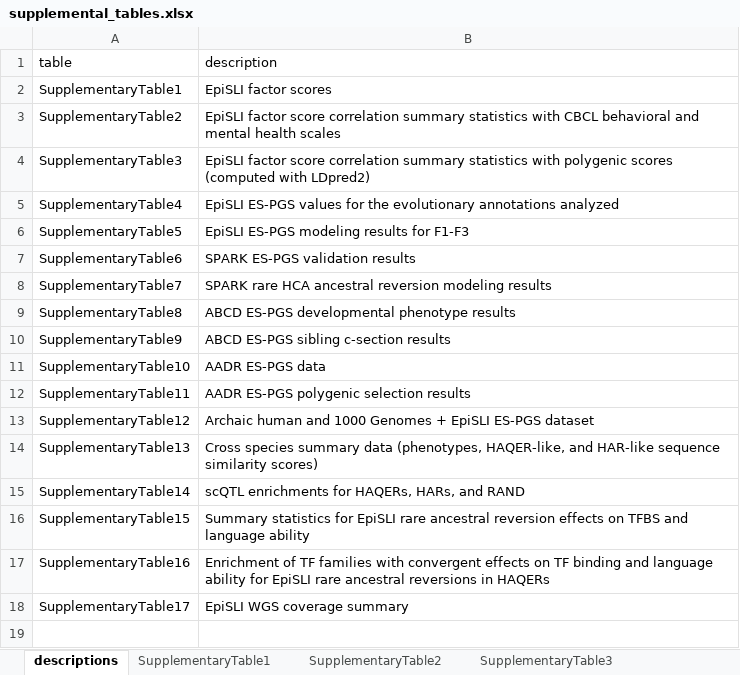
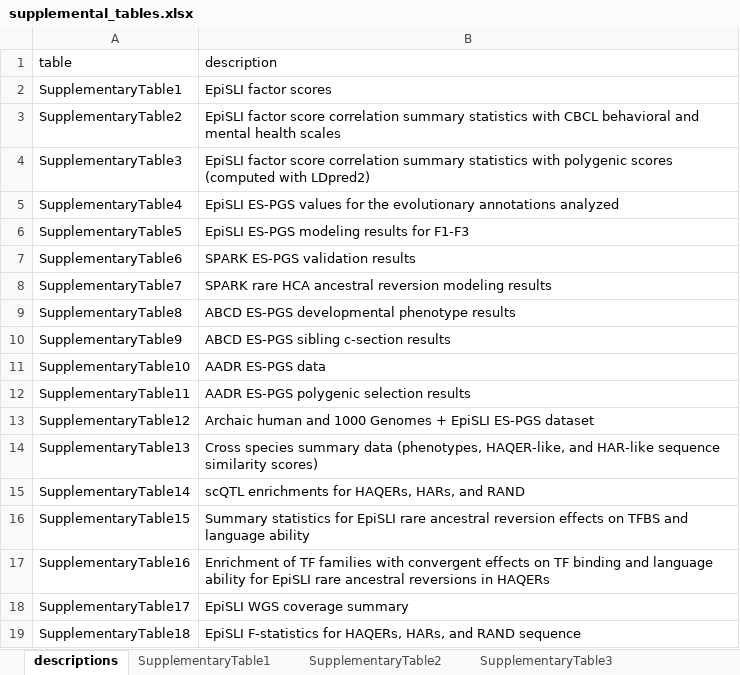
Before and after one commit to lucasgcasten/language_evolution, an Excel workbook: manuscript/supplemental_materials/supplemental_tables.xlsx, sheet descriptions, drawn as a sheet; values as stored, in another font and other column widths than the file's, no borders; the diff names each change by its address in the sheet, - before the commit and + after, or states it on an @@ line.

```diff
--- a/manuscript/supplemental_materials/supplemental_tables.xlsx (sheet descriptions)
+++ b/manuscript/supplemental_materials/supplemental_tables.xlsx (sheet descriptions)
+row 19: SupplementaryTable18 | EpiSLI F-statistics for HAQERs, HARs, and RAND sequence
```
Also changed, not shown: other sheet tabs, 32 other files.
